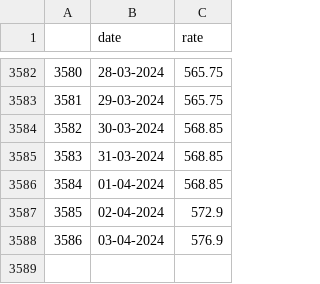
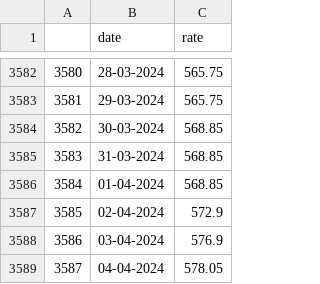
Before and after one commit to RenjerStats/DashFlask, a CSV file: data/shares/ROSN_shares_rate.csv, drawn as a sheet; only a part is shown, gaps mark what is left out.

```diff
--- a/data/shares/ROSN_shares_rate.csv
+++ b/data/shares/ROSN_shares_rate.csv
@@ -3588 +3588,2 @@
 3586,03-04-2024,576.9
+3587,04-04-2024,578.05
```
Also changed, not shown: data/shares/GAZP_shares_rate.csv, data/shares/MGNT_shares_rate.csv, 12 other files.
